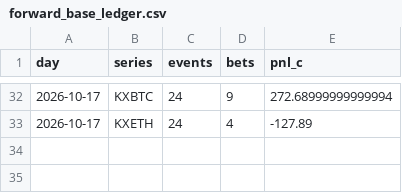
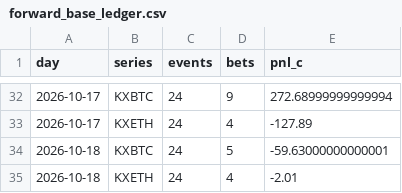
Before and after one commit to PPSwipUp/event-contract-recorder, a CSV file: results/forward_base_ledger.csv, drawn as a sheet; only a part is shown, gaps mark what is left out.

```diff
--- a/results/forward_base_ledger.csv
+++ b/results/forward_base_ledger.csv
@@ -33 +33,3 @@ day,series,events,bets,pnl_c
 2026-10-17,KXETH,24,4,-127.89
+2026-10-18,KXBTC,24,5,-59.63000000000001
+2026-10-18,KXETH,24,4,-2.01
```
Also changed, not shown: results/forward_ledger.csv, 2 other files.
